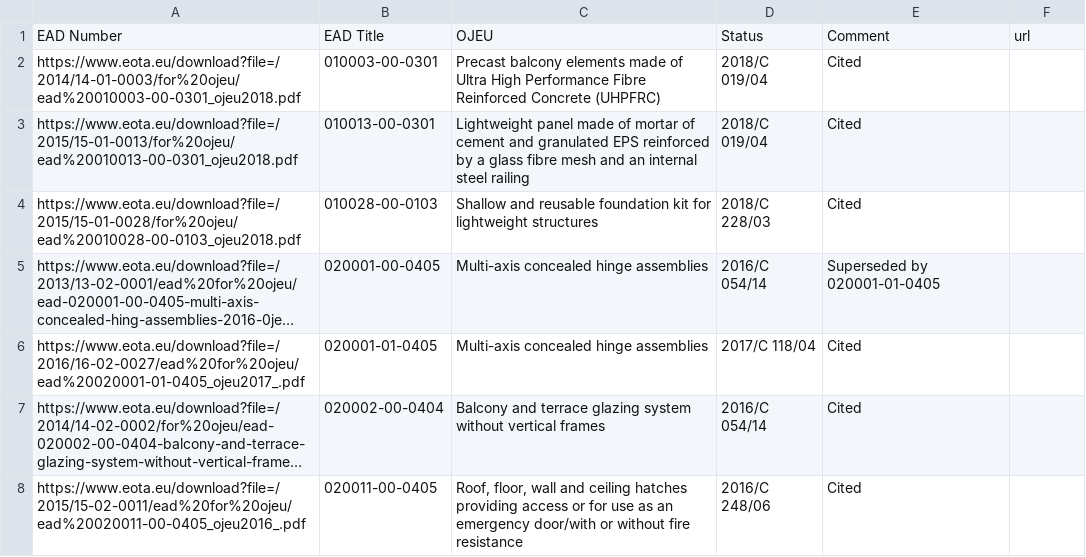
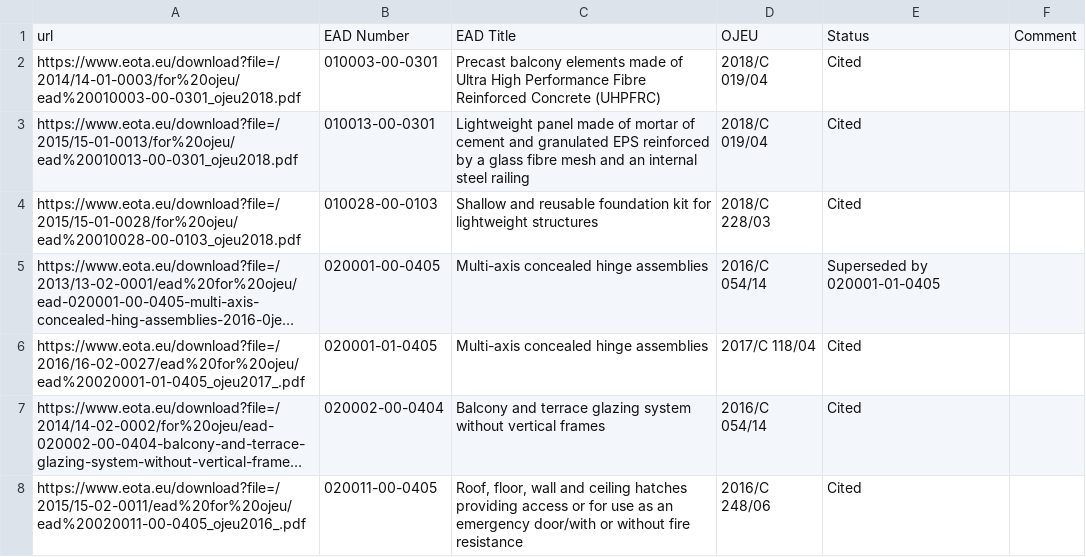
Before and after one commit to InnoRenew-CoE/wood-standard-parsers, a CSV file: eads.csv, drawn as a sheet; only a part is shown; long unchanged cells end in ….

Commit message:
Update eads.csv

```diff
--- a/eads.csv
+++ b/eads.csv
@@ -1,2 +1,2 @@
-"EAD Number";"EAD Title";OJEU;Status;Comment;url
+url;"EAD Number";"EAD Title";OJEU;Status;Comment
 https://www.eota.eu/download?file=/2014/14-01-0003/for%20ojeu/ead%20010003-00-0301_ojeu2018.pdf;010003-00-0301;"Precast balcony elements made of Ultra High Performance Fibre Reinforced Concrete (UHPFRC) ";"2018/C 019/04";Cited;
```
